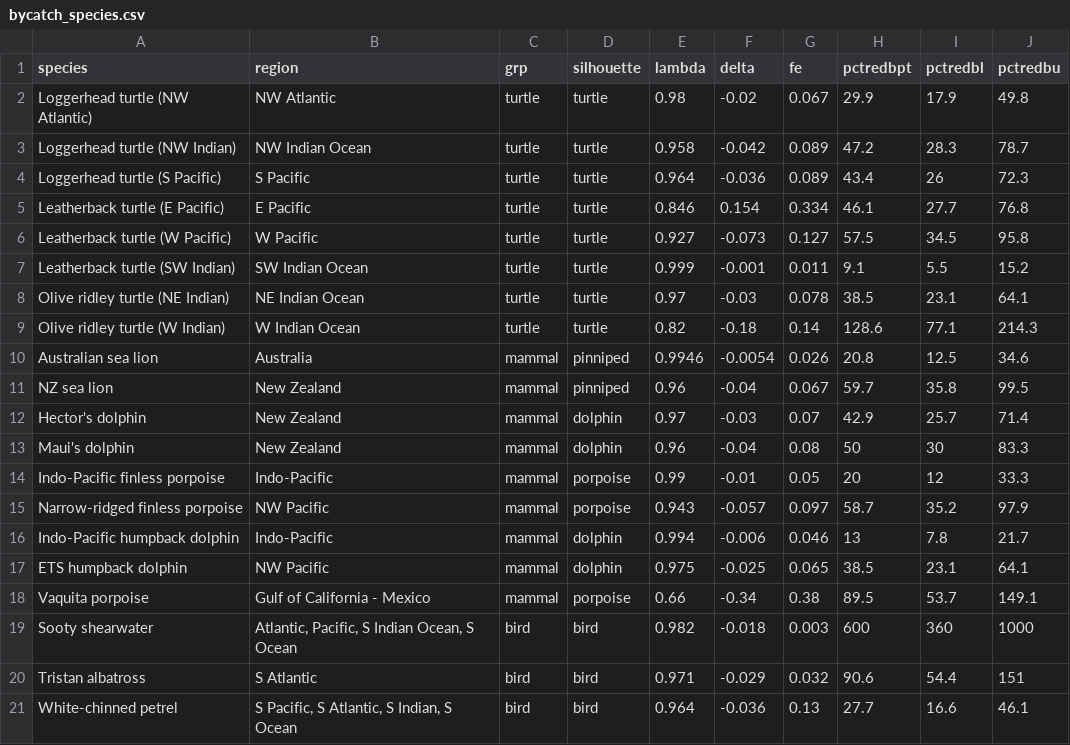
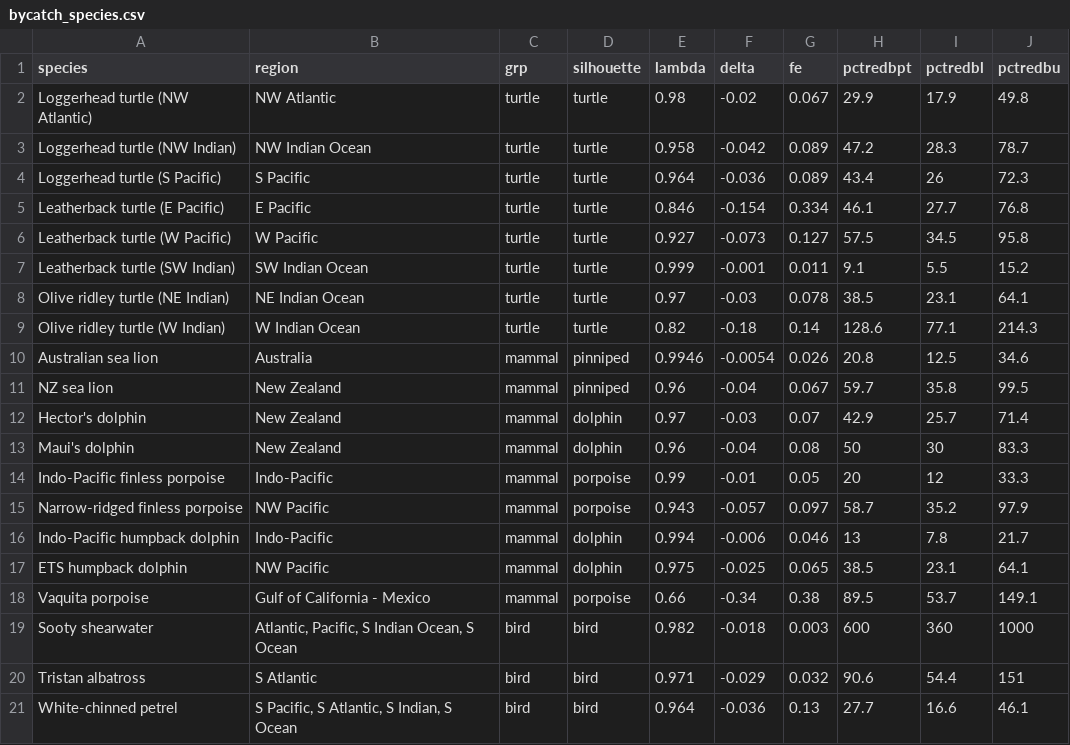
Before and after one commit to grantmcdermott/bycatch, a CSV file: Data/bycatch_species.csv, drawn as a sheet.

```diff
--- a/Data/bycatch_species.csv
+++ b/Data/bycatch_species.csv
@@ -4,3 +4,3 @@ Loggerhead turtle (NW Indian),NW Indian Ocean,turtle,turtle,0.958,-0.042,0.089,4
 Loggerhead turtle (S Pacific),S Pacific,turtle,turtle,0.964,-0.036,0.089,43.4,26,72.3
-Leatherback turtle (E Pacific),E Pacific,turtle,turtle,0.846,0.154,0.334,46.1,27.7,76.8
+Leatherback turtle (E Pacific),E Pacific,turtle,turtle,0.846,-0.154,0.334,46.1,27.7,76.8
 Leatherback turtle (W Pacific),W Pacific,turtle,turtle,0.927,-0.073,0.127,57.5,34.5,95.8
```
Also changed, not shown: 16 other files.
